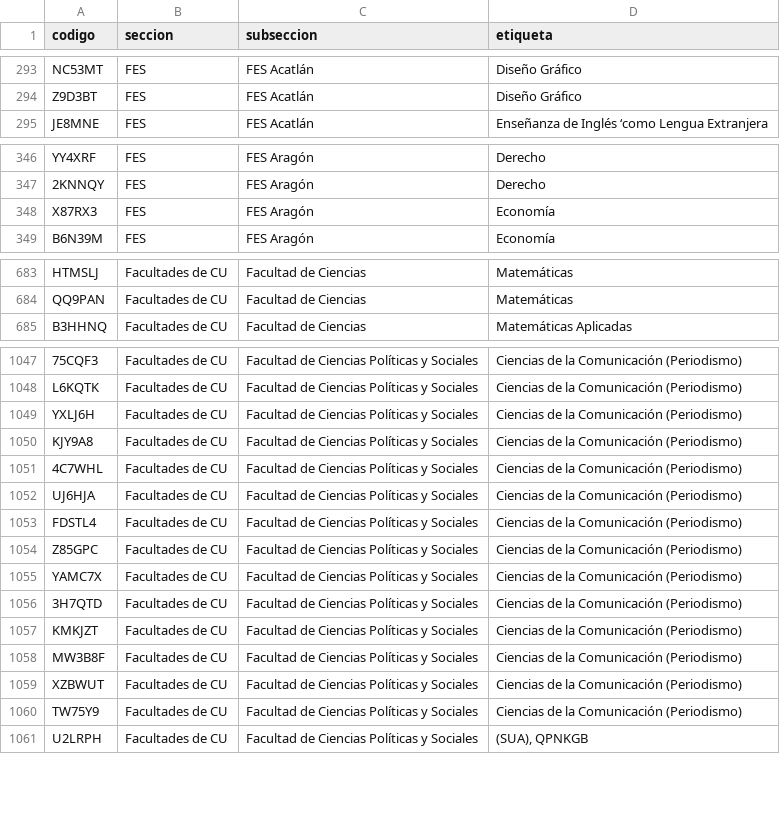
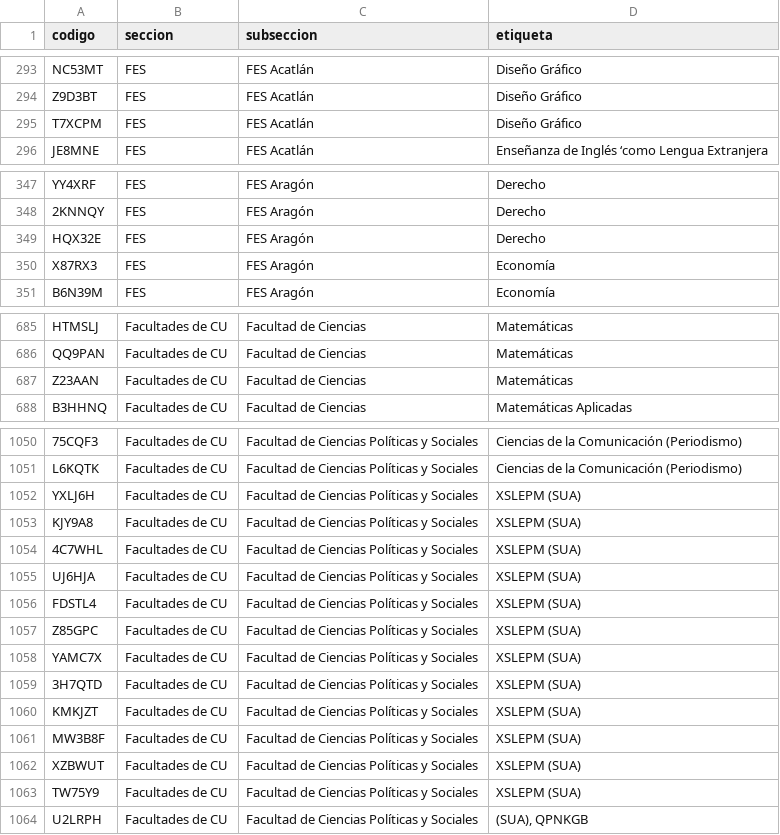
Before and after one commit to chequezeki/espacio-unam-codigos, a CSV file: datos/codigos-doc.csv, drawn as a sheet; only a part is shown, gaps mark what is left out; addresses are those after the commit; the diff covers the shown part only; the diff names each change by its address in the sheet, - before the commit and + after, or states it on an @@ line.

```diff
--- a/datos/codigos-doc.csv
+++ b/datos/codigos-doc.csv
+row 295: T7XCPM | FES | FES Acatlán | Diseño Gráfico
+row 349: HQX32E | FES | FES Aragón | Derecho
+row 687: Z23AAN | Facultades de CU | Facultad de Ciencias | Matemáticas
-D1052:D1063 (etiqueta): Ciencias de la Comunicación (Periodismo)
+D1052:D1063 (etiqueta): XSLEPM (SUA)
```
Also changed, not shown: 14 added rows and 1 edited cell elsewhere in this file, 10 other files.
